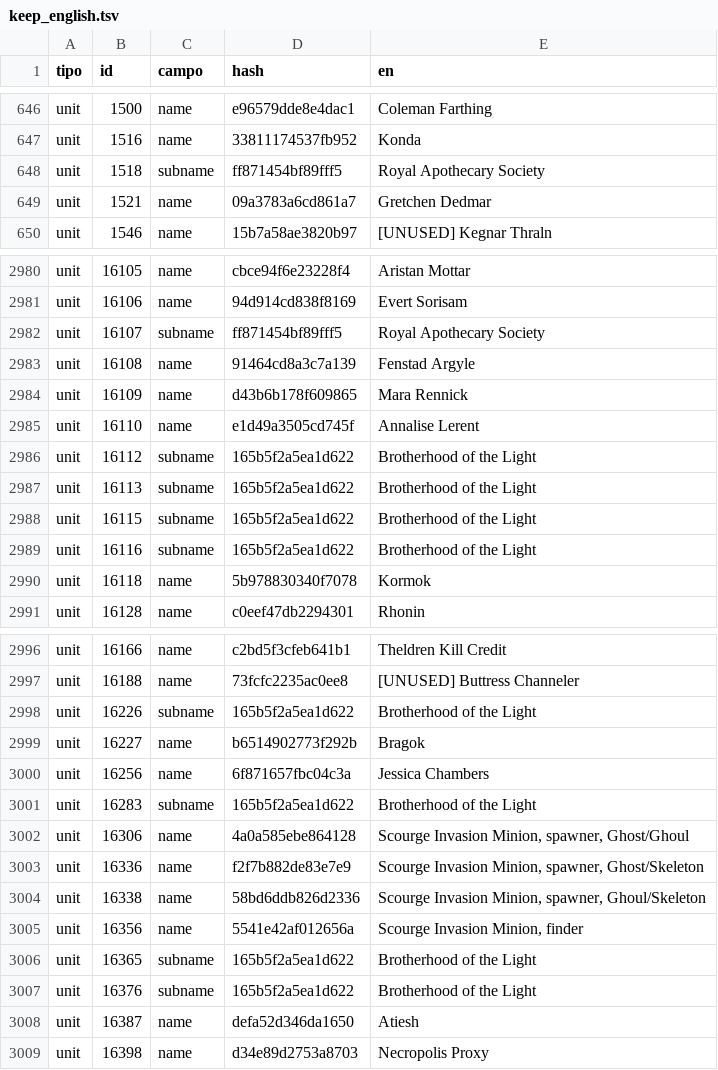
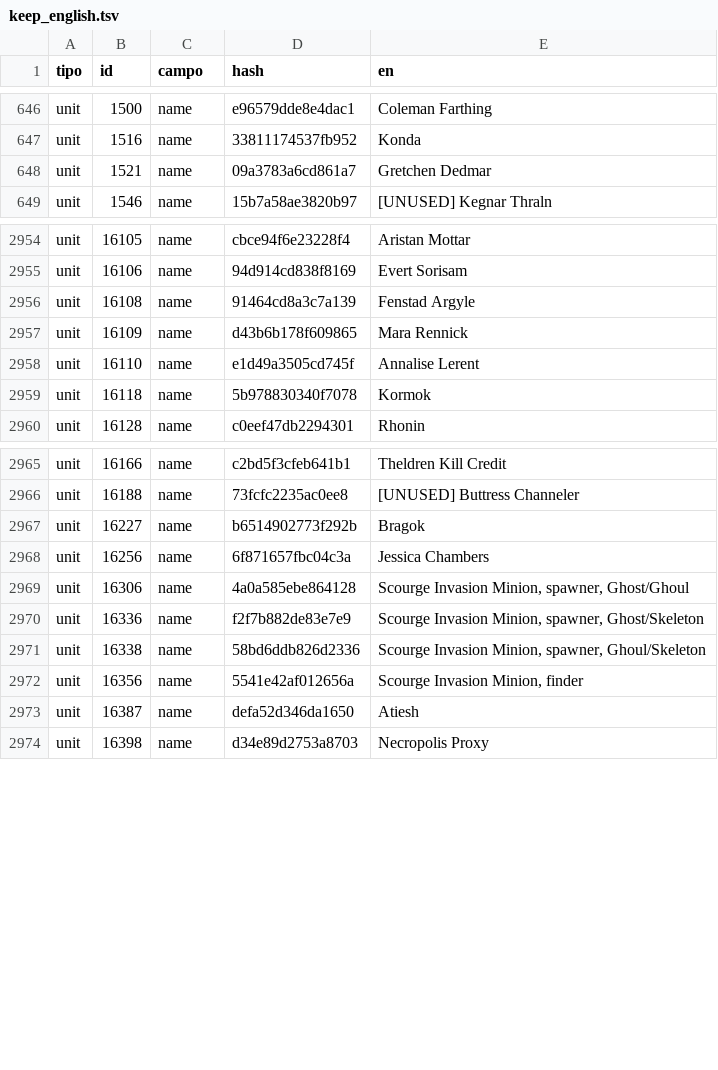
Before and after one commit to oLdpZ/oldpz-forever-ita, a TSV file: pipeline/keep_english.tsv, drawn as a sheet; only a part is shown, gaps mark what is left out; removed rows and columns are numbered as before the commit, all else as after; the diff covers the shown part only; the diff names each change by its address in the sheet, - before the commit and + after, or states it on an @@ line.

```diff
--- a/pipeline/keep_english.tsv
+++ b/pipeline/keep_english.tsv
-row 648: unit | 1518 | subname | ff871454bf89fff5 | Royal Apothecary Society
-row 2982: unit | 16107 | subname | ff871454bf89fff5 | Royal Apothecary Society
-row 2986: unit | 16112 | subname | 165b5f2a5ea1d622 | Brotherhood of the Light
-row 2987: unit | 16113 | subname | 165b5f2a5ea1d622 | Brotherhood of the Light
-row 2988: unit | 16115 | subname | 165b5f2a5ea1d622 | Brotherhood of the Light
-row 2989: unit | 16116 | subname | 165b5f2a5ea1d622 | Brotherhood of the Light
-row 2998: unit | 16226 | subname | 165b5f2a5ea1d622 | Brotherhood of the Light
-row 3001: unit | 16283 | subname | 165b5f2a5ea1d622 | Brotherhood of the Light
-row 3006: unit | 16365 | subname | 165b5f2a5ea1d622 | Brotherhood of the Light
-row 3007: unit | 16376 | subname | 165b5f2a5ea1d622 | Brotherhood of the Light
```
Also changed, not shown: 1 added row and 25 removed rows elsewhere in this file, 33 other files.
